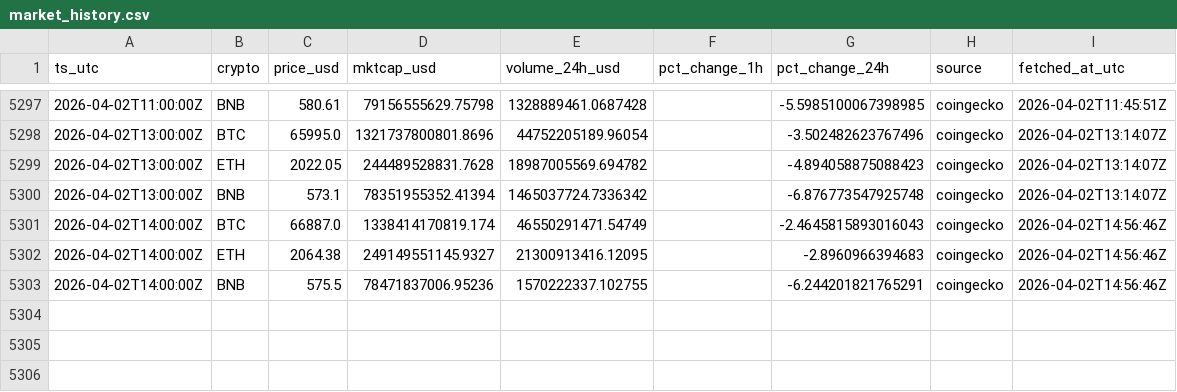
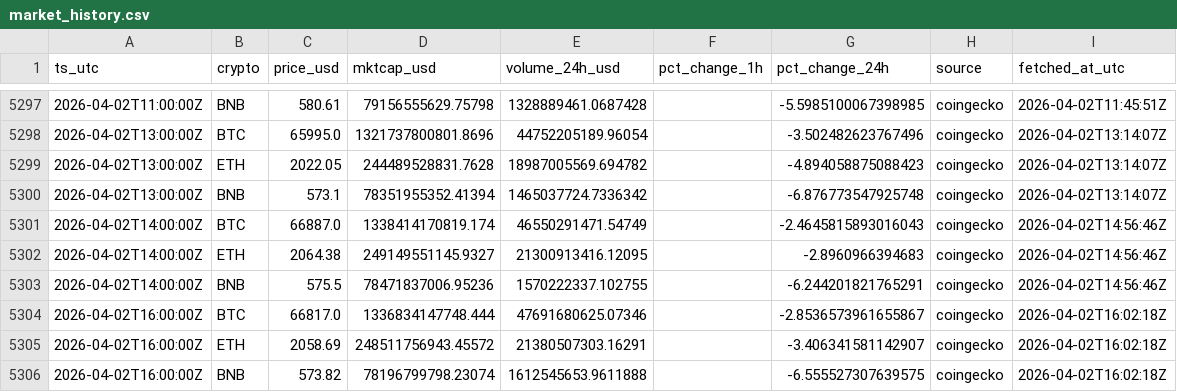
Before and after one commit to gertidokaj/crypto-sentiment-forecasting, a CSV file: data/live/market_history.csv, drawn as a sheet; only a part is shown, gaps mark what is left out.

```diff
--- a/data/live/market_history.csv
+++ b/data/live/market_history.csv
@@ -5303 +5303,4 @@ ts_utc,crypto,price_usd,mktcap_usd,volume_24h_usd,pct_change_1h,pct_change_24h,s
 2026-04-02T14:00:00Z,BNB,575.5,78471837006.95236,1570222337.102755,,-6.244201821765291,coingecko,2026-04-02T14:56:46Z
+2026-04-02T16:00:00Z,BTC,66817.0,1336834147748.444,47691680625.07346,,-2.8536573961655867,coingecko,2026-04-02T16:02:18Z
+2026-04-02T16:00:00Z,ETH,2058.69,248511756943.45572,21380507303.16291,,-3.406341581142907,coingecko,2026-04-02T16:02:18Z
+2026-04-02T16:00:00Z,BNB,573.82,78196799798.23074,1612545653.9611888,,-6.555527307639575,coingecko,2026-04-02T16:02:18Z
```
Also changed, not shown: data/live/features_latest.csv, data/live/market_latest.csv, 5 other files.
